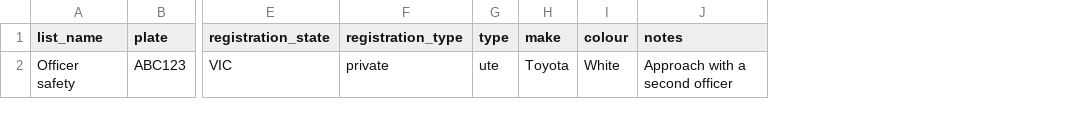
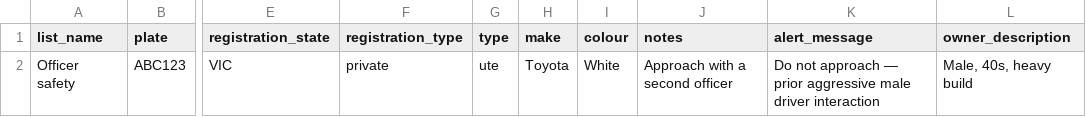
Before and after one commit to CivicMAPS/platewatch, a CSV file: templates/platewatch-hot-list-template.csv, drawn as a sheet; only a part is shown, gaps mark what is left out; the diff names each change by its address in the sheet, - before the commit and + after, or states it on an @@ line.

```diff
--- a/templates/platewatch-hot-list-template.csv
+++ b/templates/platewatch-hot-list-template.csv
+column K (alert_message), row 2: Do not approach — prior aggressive male driver interaction
+column L (owner_description), row 2: Male, 40s, heavy build
```
Also changed, not shown: datasets/field-test/03-hot-list.csv, 30 other files.
